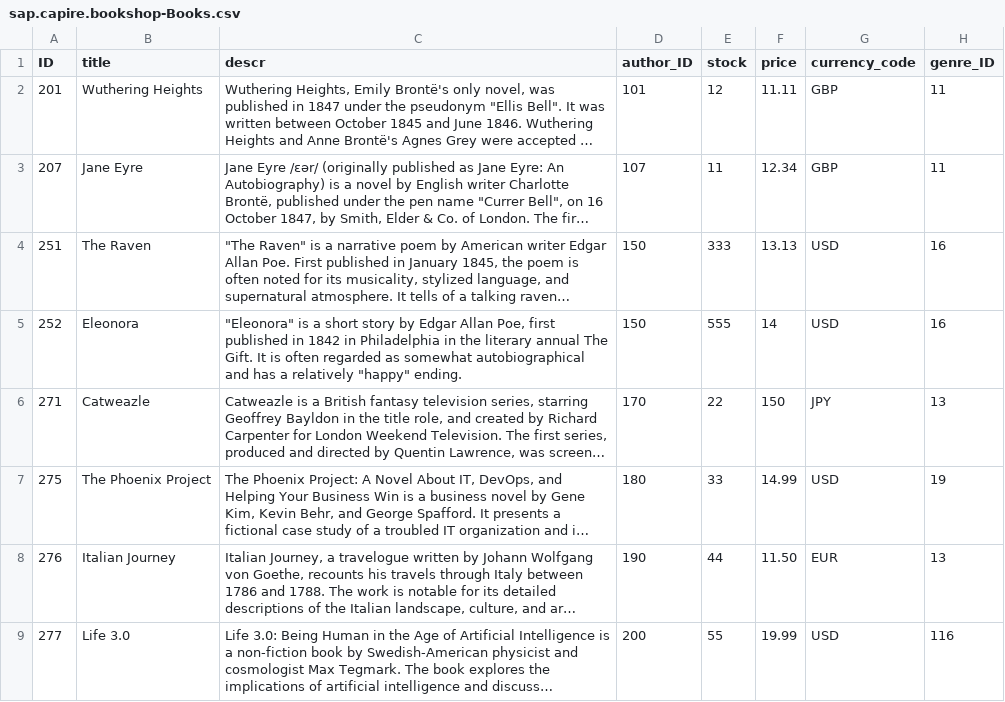
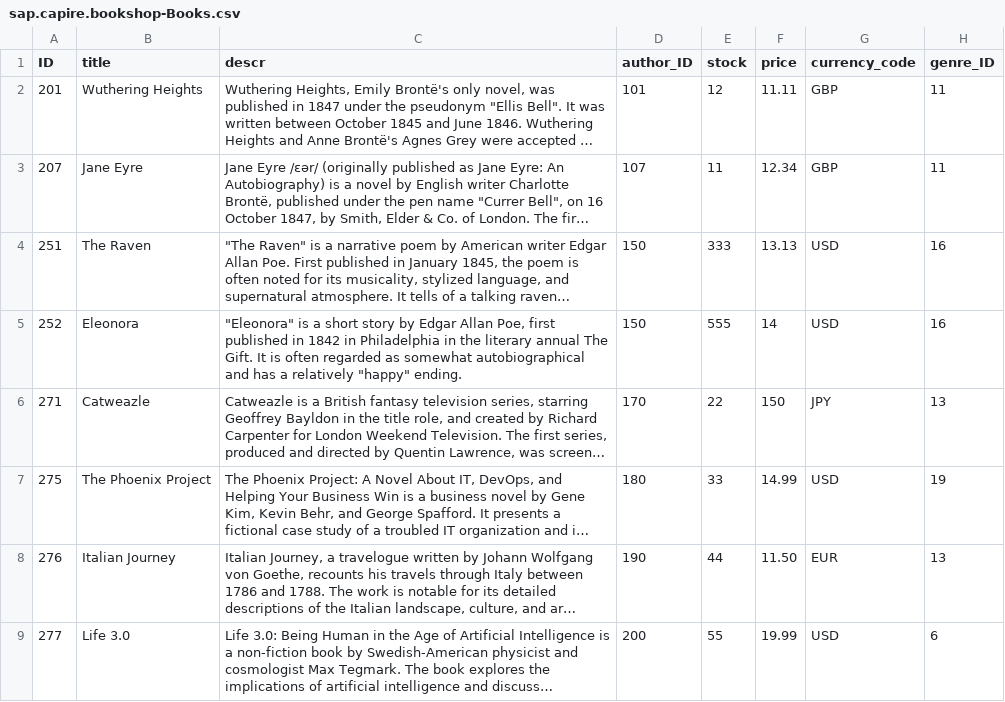
Before and after one commit to cjsosa-pwc/teched2025-XP266, a CSV file: db/data/sap.capire.bookshop-Books.csv, drawn as a sheet; long unchanged cells end in …; the diff names each change by its address in the sheet, - before the commit and + after, or states it on an @@ line.

```diff
--- a/db/data/sap.capire.bookshop-Books.csv
+++ b/db/data/sap.capire.bookshop-Books.csv
-H9 (genre_ID): 116
+H9 (genre_ID): 6
```
